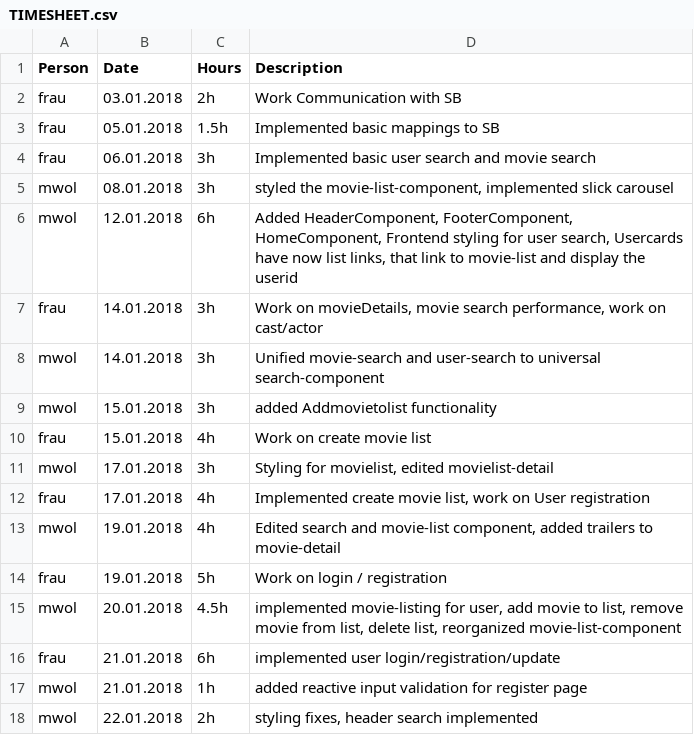
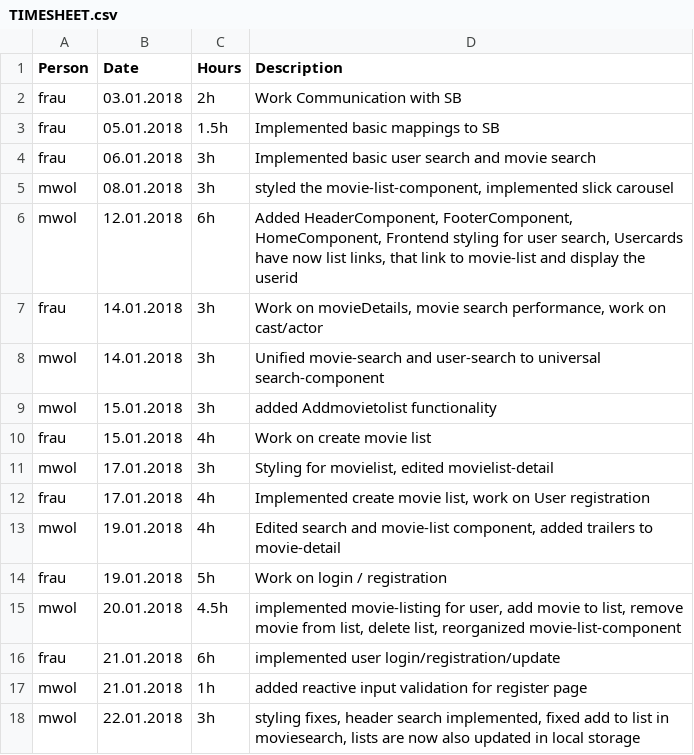
Before and after one commit to MrOrange1992/SWENGular, a CSV file: TIMESHEET.csv, drawn as a sheet.

Commit message:
fixed add to list in moviesearch, lists are now also updated in local storage

```diff
--- a/TIMESHEET.csv
+++ b/TIMESHEET.csv
@@ -17,2 +17,2 @@ frau,21.01.2018,6h,"implemented user login/registration/update"
 mwol,21.01.2018,1h,"added reactive input validation for register page"
-mwol,22.01.2018,2h,"styling fixes, header search implemented"
+mwol,22.01.2018,3h,"styling fixes, header search implemented, fixed add to list in moviesearch, lists are now also updated in local storage"
```
Also changed, not shown: TODO.csv, 7 other files.
